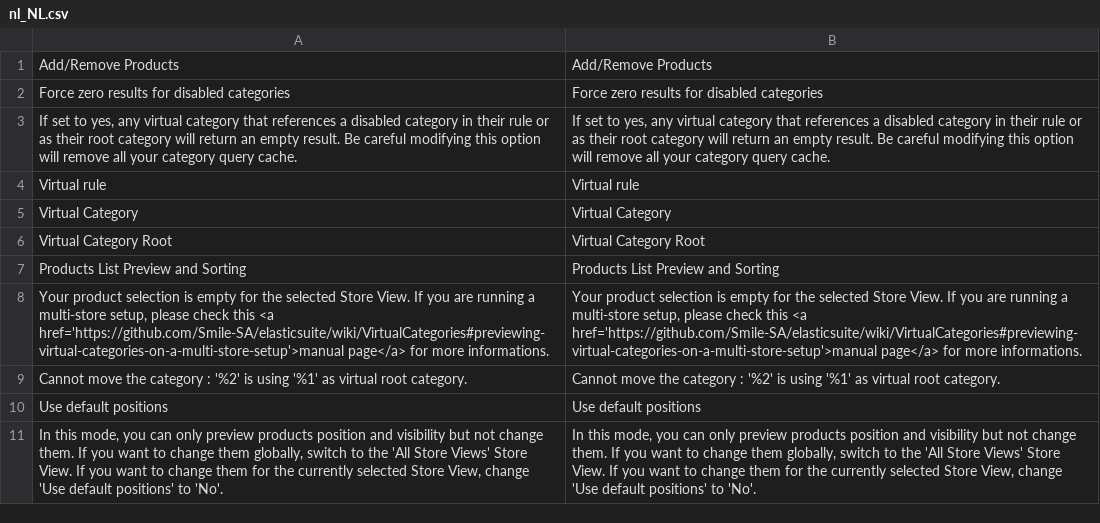
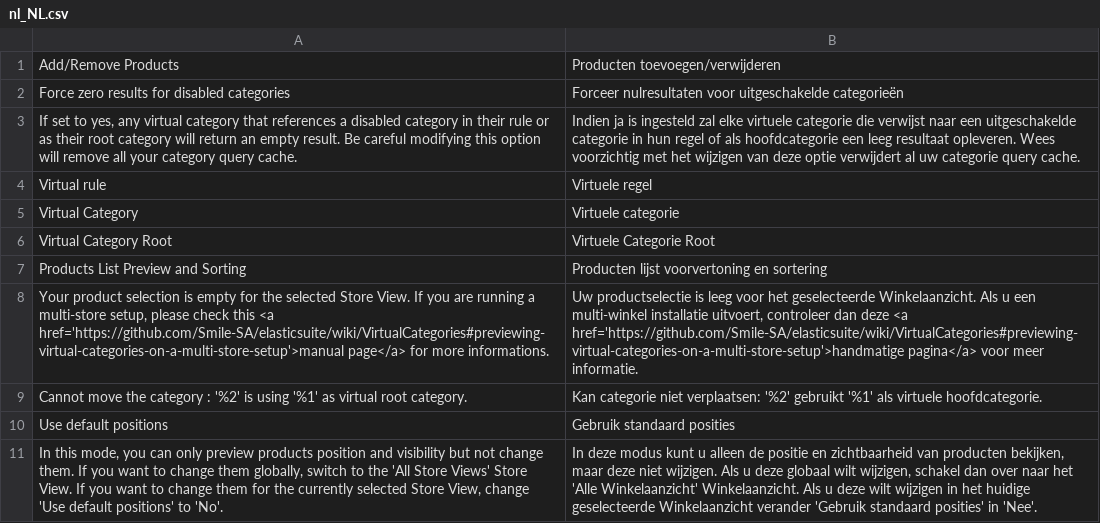
Before and after one commit to Smile-SA/elasticsuite, a CSV file: src/module-elasticsuite-virtual-category/i18n/nl_NL.csv, drawn as a sheet.

Commit message:
New translations en_us.csv (Dutch)

```diff
--- a/src/module-elasticsuite-virtual-category/i18n/nl_NL.csv
+++ b/src/module-elasticsuite-virtual-category/i18n/nl_NL.csv
@@ -1,11 +1,11 @@
-"Add/Remove Products","Add/Remove Products"
-"Force zero results for disabled categories","Force zero results for disabled categories"
-"If set to yes, any virtual category that references a disabled category in their rule or as their root category will return an empty result. Be careful modifying this option will remove all your category query cache.","If set to yes, any virtual category that references a disabled category in their rule or as their root category will return an empty result. Be careful modifying this option will remove all your category query cache."
-"Virtual rule","Virtual rule"
-"Virtual Category","Virtual Category"
-"Virtual Category Root","Virtual Category Root"
-"Products List Preview and Sorting","Products List Preview and Sorting"
-"Your product selection is empty for the selected Store View. If you are running a multi-store setup, please check this <a href='https://github.com/Smile-SA/elasticsuite/wiki/VirtualCategories#previewing-virtual-categories-on-a-multi-store-setup'>manual page</a> for more informations.","Your product selection is empty for the selected Store View. If you are running a multi-store setup, please check this <a href='https://github.com/Smile-SA/elasticsuite/wiki/VirtualCategories#previewing-virtual-categories-on-a-multi-store-setup'>manual page</a> for more informations."
-"Cannot move the category : '%2' is using '%1' as virtual root category.","Cannot move the category : '%2' is using '%1' as virtual root category."
-"Use default positions","Use default positions"
-"In this mode, you can only preview products position and visibility but not change them. If you want to change them globally, switch to the 'All Store Views' Store View. If you want to change them for the currently selected Store View, change 'Use default positions' to 'No'.","In this mode, you can only preview products position and visibility but not change them. If you want to change them globally, switch to the 'All Store Views' Store View. If you want to change them for the currently selected Store View, change 'Use default positions' to 'No'."
+"Add/Remove Products","Producten toevoegen/verwijderen"
+"Force zero results for disabled categories","Forceer nulresultaten voor uitgeschakelde categorieën"
+"If set to yes, any virtual category that references a disabled category in their rule or as their root category will return an empty result. Be careful modifying this option will remove all your category query cache.","Indien ja is ingesteld zal elke virtuele categorie die verwijst naar een uitgeschakelde categorie in hun regel of als hoofdcategorie een leeg resultaat opleveren. Wees voorzichtig met het wijzigen van deze optie verwijdert al uw categorie query cache."
+"Virtual rule","Virtuele regel"
+"Virtual Category","Virtuele categorie"
+"Virtual Category Root","Virtuele Categorie Root"
+"Products List Preview and Sorting","Producten lijst voorvertoning en sortering"
+"Your product selection is empty for the selected Store View. If you are running a multi-store setup, please check this <a href='https://github.com/Smile-SA/elasticsuite/wiki/VirtualCategories#previewing-virtual-categories-on-a-multi-store-setup'>manual page</a> for more informations.","Uw productselectie is leeg voor het geselecteerde Winkelaanzicht. Als u een multi-winkel installatie uitvoert, controleer dan deze <a href='https://github.com/Smile-SA/elasticsuite/wiki/VirtualCategories#previewing-virtual-categories-on-a-multi-store-setup'>handmatige pagina</a> voor meer informatie."
+"Cannot move the category : '%2' is using '%1' as virtual root category.","Kan categorie niet verplaatsen: '%2' gebruikt '%1' als virtuele hoofdcategorie."
+"Use default positions","Gebruik standaard posities"
+"In this mode, you can only preview products position and visibility but not change them. If you want to change them globally, switch to the 'All Store Views' Store View. If you want to change them for the currently selected Store View, change 'Use default positions' to 'No'.","In deze modus kunt u alleen de positie en zichtbaarheid van producten bekijken, maar deze niet wijzigen. Als u deze globaal wilt wijzigen, schakel dan over naar het 'Alle Winkelaanzicht' Winkelaanzicht. Als u deze wilt wijzigen in het huidige geselecteerde Winkelaanzicht verander 'Gebruik standaard posities' in 'Nee'."
```
